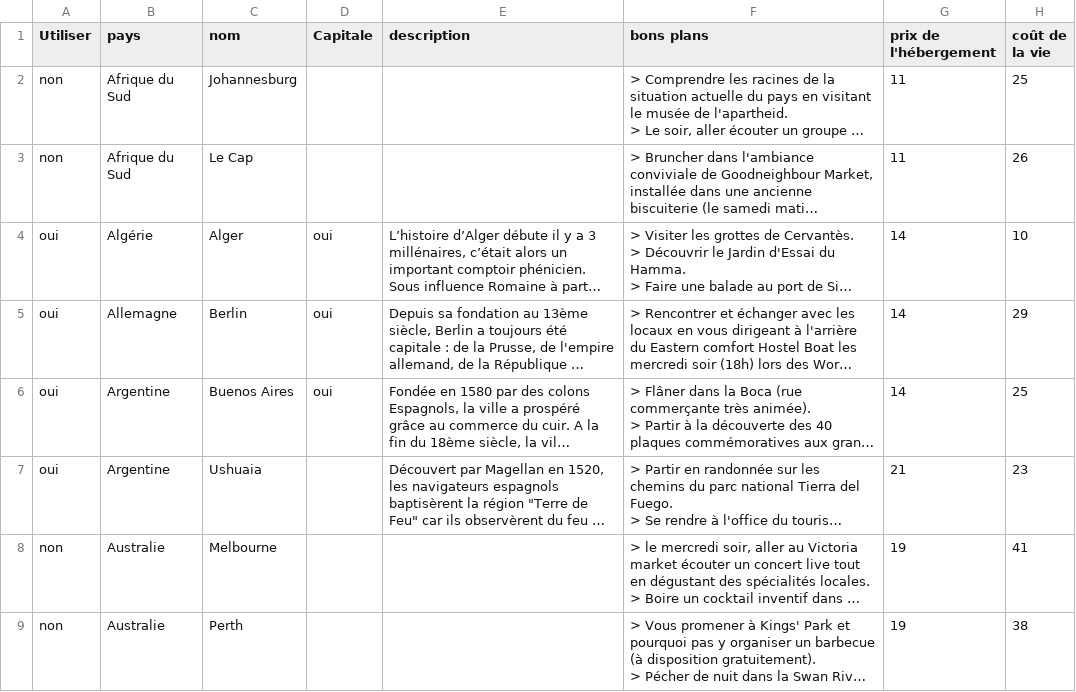
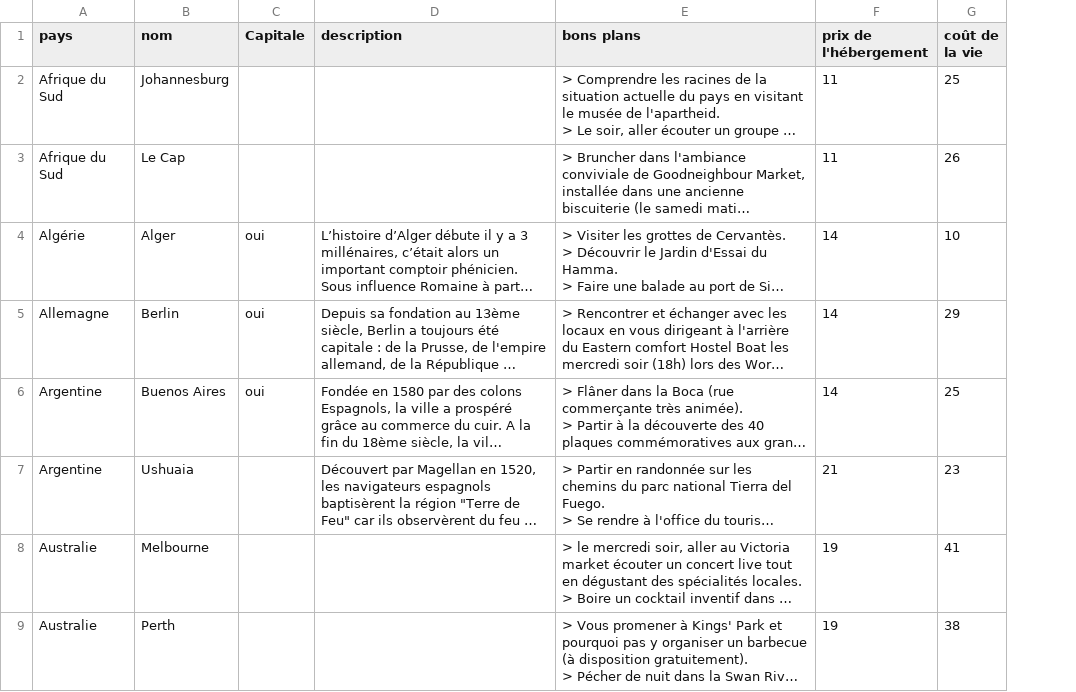
Before and after one commit to guilhemVB/Pegase, a CSV file: web/files/destinations.csv, drawn as a sheet; only a part is shown; long unchanged cells end in …; the diff covers the shown part only; the diff names each change by its address in the sheet, - before the commit and + after, or states it on an @@ line.

Commit message:
Can use destinations with partial information in travel

```diff
--- a/web/files/destinations.csv
+++ b/web/files/destinations.csv
-column A (Utiliser), rows 2-9: non | non | oui | oui | oui | oui | non | non
```
Also changed, not shown: 1 edited cell elsewhere in this file, 17 other files.
